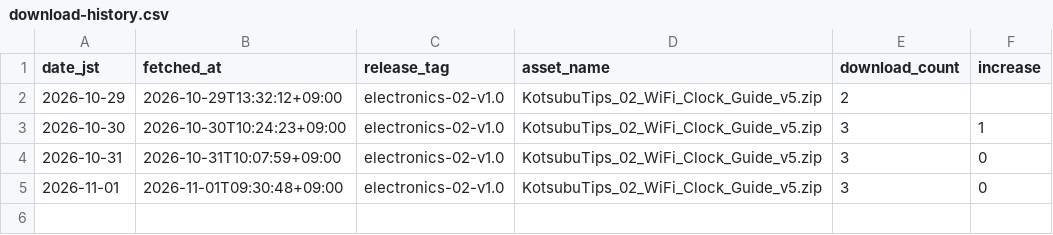
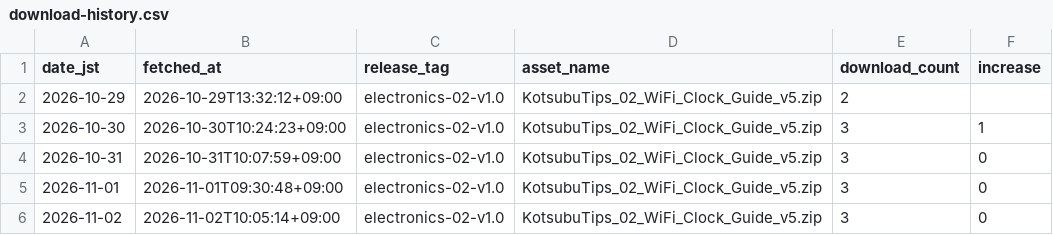
Before and after one commit to miyama31/kotsubu-tips-electronics, a CSV file: data/download-history.csv, drawn as a sheet.

```diff
--- a/data/download-history.csv
+++ b/data/download-history.csv
@@ -5 +5,2 @@ date_jst,fetched_at,release_tag,asset_name,download_count,increase
 2026-11-01,2026-11-01T09:30:48+09:00,electronics-02-v1.0,KotsubuTips_02_WiFi_Clock_Guide_v5.zip,3,0
+2026-11-02,2026-11-02T10:05:14+09:00,electronics-02-v1.0,KotsubuTips_02_WiFi_Clock_Guide_v5.zip,3,0
```
